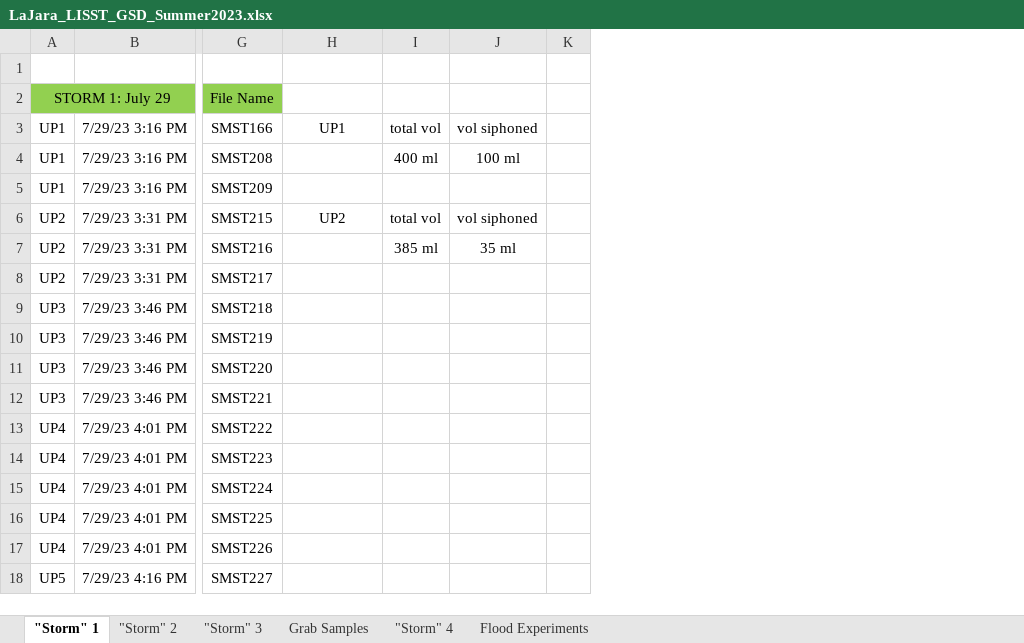
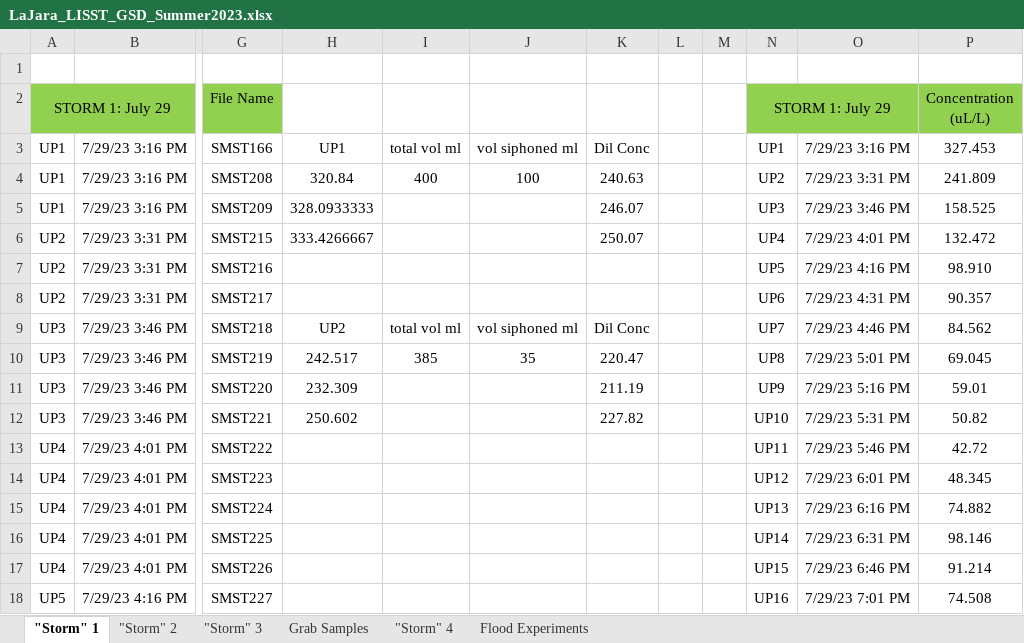
Before and after one commit to nicole-hucke/La_Jara, an Excel workbook: GSD/Water Samples/LaJara_LISST_GSD_Summer2023.xlsx, sheet "Storm" 1, drawn as a sheet; only a part is shown, gaps mark what is left out; values as stored, in another font and other column widths than the file's, no borders; removed rows and columns are numbered as before the commit, all else as after; the diff covers the shown part only; the diff names each change by its address in the sheet, - before the commit and + after, or states it on an @@ line.

Commit message:
updating SS concentrations from LISST data

```diff
--- a/GSD/Water Samples/LaJara_LISST_GSD_Summer2023.xlsx (sheet "Storm" 1)
+++ b/GSD/Water Samples/LaJara_LISST_GSD_Summer2023.xlsx (sheet "Storm" 1)
-column I, rows 3-7: total vol | 400 ml |  | total vol | 385 ml
-column J, rows 3-7: vol siphoned | 100 ml |  | vol siphoned | 35 ml
+column I, rows 3-10: total vol ml | 400 |  |  |  |  | total vol ml | 385
+column J, rows 3-10: vol siphoned ml | 100 |  |  |  |  | vol siphoned ml | 35
+column K, rows 3-12: Dil Conc | 240.63 | 246.07 | 250.07 |  |  | Dil Conc | 220.47 | 211.19 | 227.82
+column M, empty
+column N (STORM 1: July 29), rows 3-18: UP1 | UP2 | UP3 | UP4 | UP5 | UP6 | UP7 | UP8 | UP9 | UP10 | UP11 | UP12 | UP13 | UP14 | UP15 | UP16
+column O, rows 3-18: 7/29/23 3:16 PM | 7/29/23 3:31 PM | 7/29/23 3:46 PM | 7/29/23 4:01 PM | 7/29/23 4:16 PM | 7/29/23 4:31 PM | 7/29/23 4:46 PM | 7/29/23 5:01 PM | 7/29/23 5:16 PM | 7/29/23 5:31 PM | 7/29/23 5:46 PM | 7/29/23 6:01 PM | 7/29/23 6:16 PM | 7/29/23 6:31 PM | 7/29/23 6:46 PM | 7/29/23 7:01 PM
+column P (Concentration (uL/L)), rows 3-18: 327.453 | 241.809 | 158.525 | 132.472 | 98.910 | 90.357 | 84.562 | 69.045 | 59.01 | 50.82 | 42.72 | 48.345 | 74.882 | 98.146 | 91.214 | 74.508
-H4: (empty)
+H4: 320.84
-H5: (empty)
+H5: 328.0933333
-H6: UP2
+H6: 333.4266667
-H9: (empty)
+H9: UP2
-H10: (empty)
+H10: 242.517
-H11: (empty)
+H11: 232.309
-H12: (empty)
+H12: 250.602
```
Also changed, not shown: 10 edited cells, cell formats and merged cells elsewhere in this sheet, GSD/Water Samples/LaJara_LISST_GSD_Summer2021.xlsx, GSD/Water Samples/LaJara_LISST_GSD_Summer2022.xlsx.
